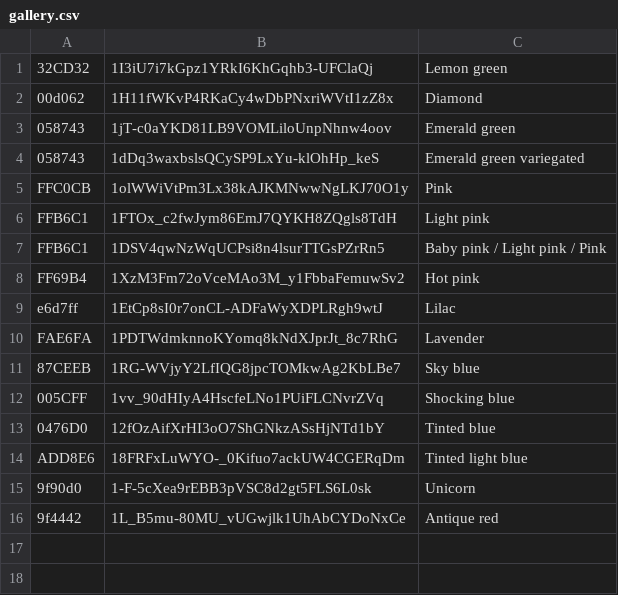
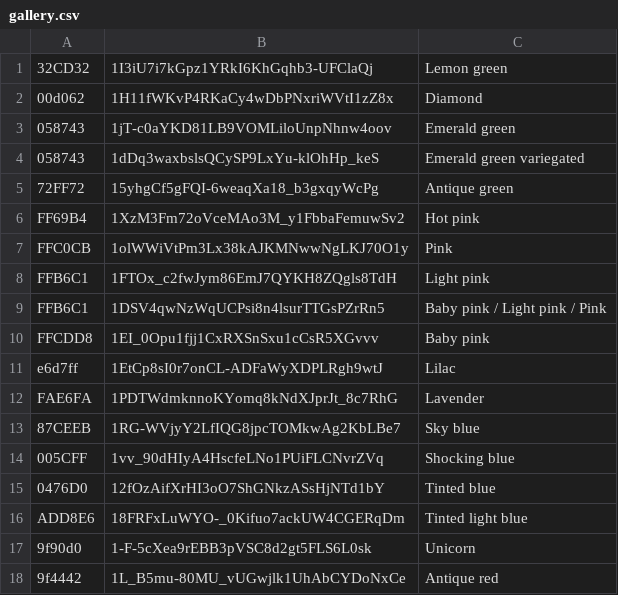
Before and after one commit to floristream/floristream.github.io, a CSV file: gallery.csv, drawn as a sheet.

Commit message:
Sample gallery

```diff
--- a/gallery.csv
+++ b/gallery.csv
@@ -4,2 +4,4 @@
 058743,1dDq3waxbslsQCySP9LxYu-klOhHp_keS,Emerald green variegated
+72FF72,15yhgCf5gFQI-6weaqXa18_b3gxqyWcPg,Antique green
+FF69B4,1XzM3Fm72oVceMAo3M_y1FbbaFemuwSv2,Hot pink
 FFC0CB,1olWWiVtPm3Lx38kAJKMNwwNgLKJ70O1y,Pink
@@ -7,3 +9,3 @@ FFB6C1,1FTOx_c2fwJym86EmJ7QYKH8ZQgls8TdH,Light pink
 FFB6C1,1DSV4qwNzWqUCPsi8n4lsurTTGsPZrRn5,Baby pink / Light pink / Pink
-FF69B4,1XzM3Fm72oVceMAo3M_y1FbbaFemuwSv2,Hot pink
+FFCDD8,1EI_0Opu1fjj1CxRXSnSxu1cCsR5XGvvv,Baby pink
 e6d7ff,1EtCp8sI0r7onCL-ADFaWyXDPLRgh9wtJ,Lilac
```
